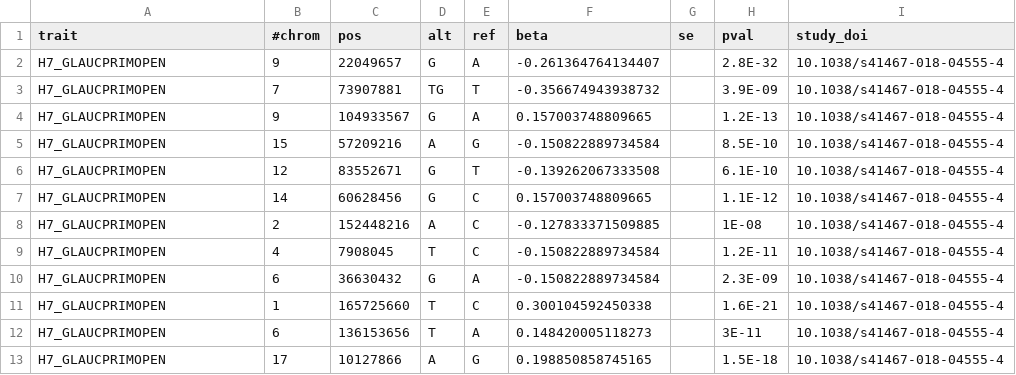
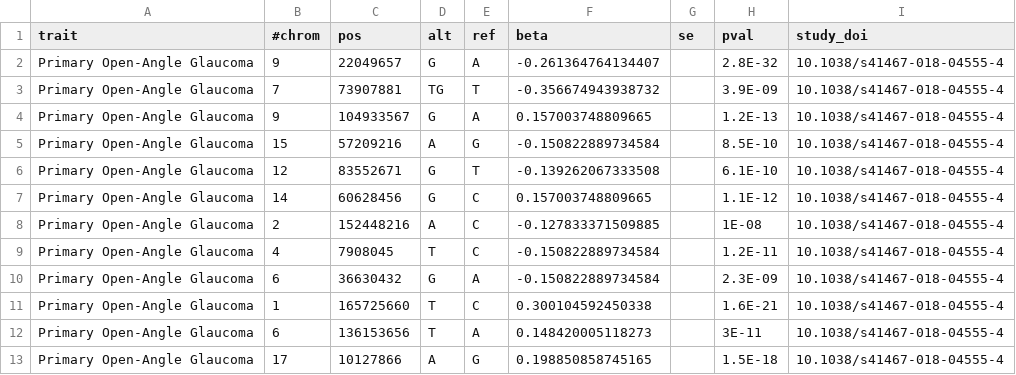
Before and after one commit to FINNGEN/betamatch-ext-data, a CSV file: data/H7_GLAUCPRIMOPEN.csv, drawn as a sheet.

```diff
--- a/data/H7_GLAUCPRIMOPEN.csv
+++ b/data/H7_GLAUCPRIMOPEN.csv
@@ -1,13 +1,13 @@
 trait	#chrom	pos	alt	ref	beta	se	pval	study_doi
-H7_GLAUCPRIMOPEN	9	22049657	G	A	-0.261364764134407		2.8E-32	10.1038/s41467-018-04555-4
-H7_GLAUCPRIMOPEN	7	73907881	TG	T	-0.356674943938732		3.9E-09	10.1038/s41467-018-04555-4
-H7_GLAUCPRIMOPEN	9	104933567	G	A	0.157003748809665		1.2E-13	10.1038/s41467-018-04555-4
-H7_GLAUCPRIMOPEN	15	57209216	A	G	-0.150822889734584		8.5E-10	10.1038/s41467-018-04555-4
-H7_GLAUCPRIMOPEN	12	83552671	G	T	-0.139262067333508		6.1E-10	10.1038/s41467-018-04555-4
-H7_GLAUCPRIMOPEN	14	60628456	G	C	0.157003748809665		1.1E-12	10.1038/s41467-018-04555-4
-H7_GLAUCPRIMOPEN	2	152448216	A	C	-0.127833371509885		1E-08	10.1038/s41467-018-04555-4
-H7_GLAUCPRIMOPEN	4	7908045	T	C	-0.150822889734584		1.2E-11	10.1038/s41467-018-04555-4
-H7_GLAUCPRIMOPEN	6	36630432	G	A	-0.150822889734584		2.3E-09	10.1038/s41467-018-04555-4
-H7_GLAUCPRIMOPEN	1	165725660	T	C	0.300104592450338		1.6E-21	10.1038/s41467-018-04555-4
-H7_GLAUCPRIMOPEN	6	136153656	T	A	0.148420005118273		3E-11	10.1038/s41467-018-04555-4
-H7_GLAUCPRIMOPEN	17	10127866	A	G	0.198850858745165		1.5E-18	10.1038/s41467-018-04555-4
+Primary Open-Angle Glaucoma	9	22049657	G	A	-0.261364764134407		2.8E-32	10.1038/s41467-018-04555-4
+Primary Open-Angle Glaucoma	7	73907881	TG	T	-0.356674943938732		3.9E-09	10.1038/s41467-018-04555-4
+Primary Open-Angle Glaucoma	9	104933567	G	A	0.157003748809665		1.2E-13	10.1038/s41467-018-04555-4
+Primary Open-Angle Glaucoma	15	57209216	A	G	-0.150822889734584		8.5E-10	10.1038/s41467-018-04555-4
+Primary Open-Angle Glaucoma	12	83552671	G	T	-0.139262067333508		6.1E-10	10.1038/s41467-018-04555-4
+Primary Open-Angle Glaucoma	14	60628456	G	C	0.157003748809665		1.1E-12	10.1038/s41467-018-04555-4
+Primary Open-Angle Glaucoma	2	152448216	A	C	-0.127833371509885		1E-08	10.1038/s41467-018-04555-4
+Primary Open-Angle Glaucoma	4	7908045	T	C	-0.150822889734584		1.2E-11	10.1038/s41467-018-04555-4
+Primary Open-Angle Glaucoma	6	36630432	G	A	-0.150822889734584		2.3E-09	10.1038/s41467-018-04555-4
+Primary Open-Angle Glaucoma	1	165725660	T	C	0.300104592450338		1.6E-21	10.1038/s41467-018-04555-4
+Primary Open-Angle Glaucoma	6	136153656	T	A	0.148420005118273		3E-11	10.1038/s41467-018-04555-4
+Primary Open-Angle Glaucoma	17	10127866	A	G	0.198850858745165		1.5E-18	10.1038/s41467-018-04555-4
```
Also changed, not shown: data/H7_AMD.csv, 1 other file.
